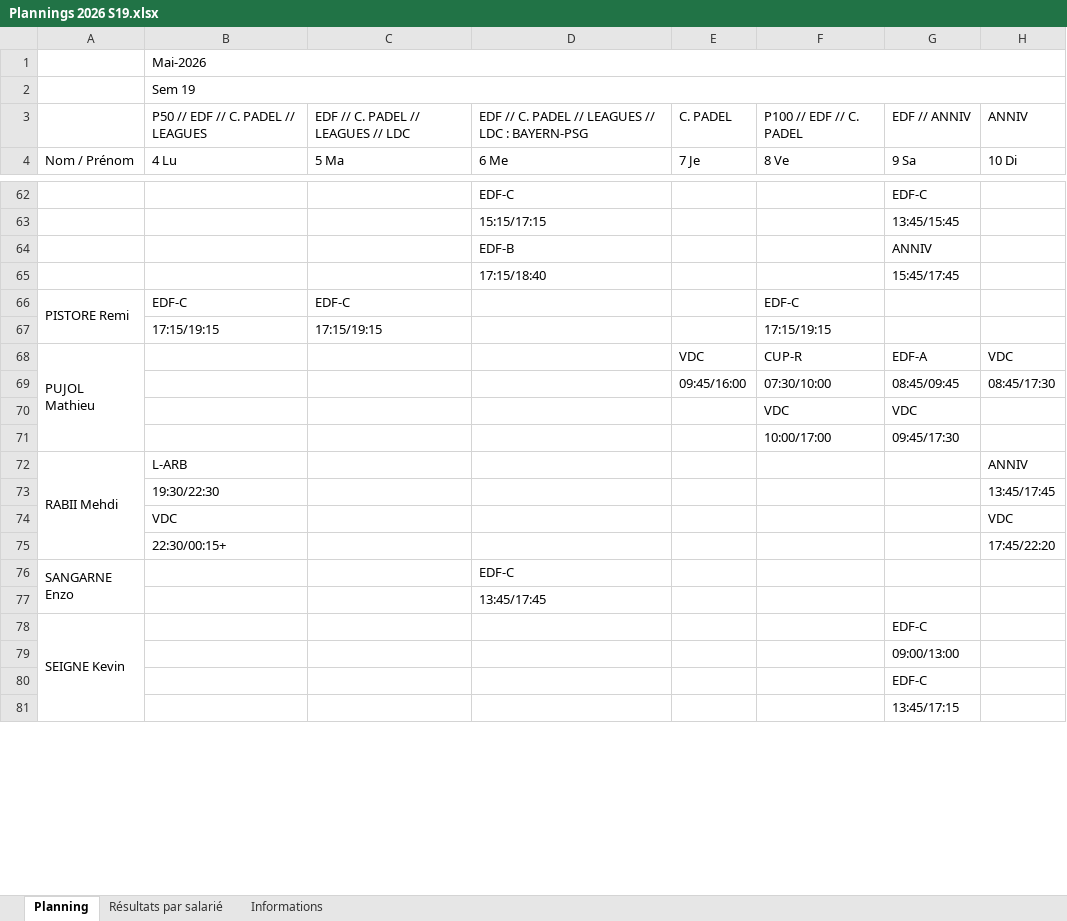
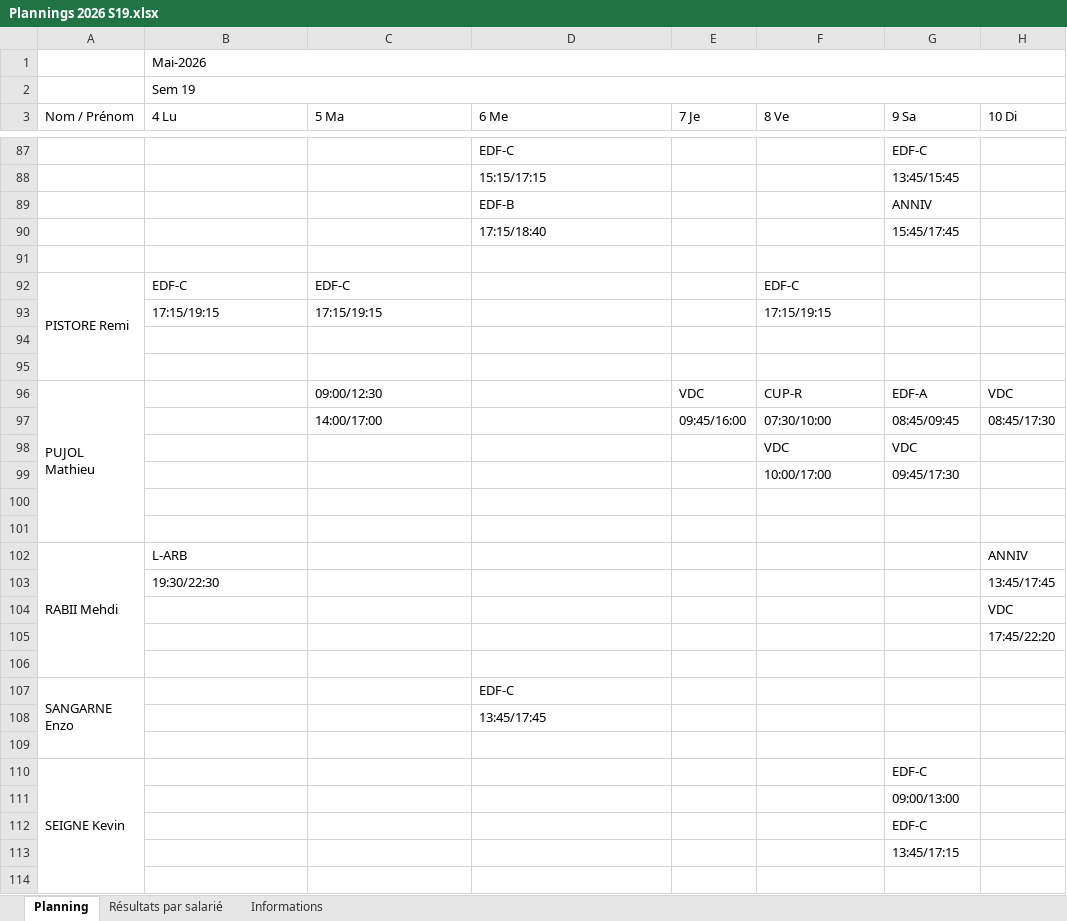
Before and after one commit to OhLaPey/planning-urbansoccer, an Excel workbook: Plannings 2026 S19.xlsx, sheet Planning, drawn as a sheet; only a part is shown, gaps mark what is left out; values as stored, in another font and other column widths than the file's, no cell formats; charts and pictures not drawn; removed rows and columns are numbered as before the commit, all else as after; the diff covers the shown part only; the diff names each change by its address in the sheet, - before the commit and + after, or states it on an @@ line.

Commit message:
Sync planning SharePoint : S19

```diff
--- a/Plannings 2026 S19.xlsx (sheet Planning)
+++ b/Plannings 2026 S19.xlsx (sheet Planning)
-row 3:  | P50 // EDF // C. PADEL // LEAGUES | EDF // C. PADEL // LEAGUES // LDC | EDF // C. PADEL // LEAGUES // LDC : BAYERN-PSG | C. PADEL | P100 // EDF // C. PADEL | EDF // ANNIV | ANNIV
+row 91: (empty)
+row 94: (empty)
+row 95: (empty)
-C96 (5 Ma): (empty)
+C96 (5 Ma): 09:00/12:30
-C97 (5 Ma): (empty)
+C97 (5 Ma): 14:00/17:00
+row 100: (empty)
+row 101: (empty)
-B104 (4 Lu): VDC
+B104 (4 Lu): (empty)
+row 105:  |  |  |  |  |  |  | 17:45/22:20
-row 106:  | 22:30/00:15+ |  |  |  |  |  | 17:45/22:20
+row 106: (empty)
+row 109: (empty)
+row 114: (empty)
```
Also changed, not shown: 29 added rows, 7 edited cells and merged cells elsewhere in this sheet, cell formats, charts or pictures.
